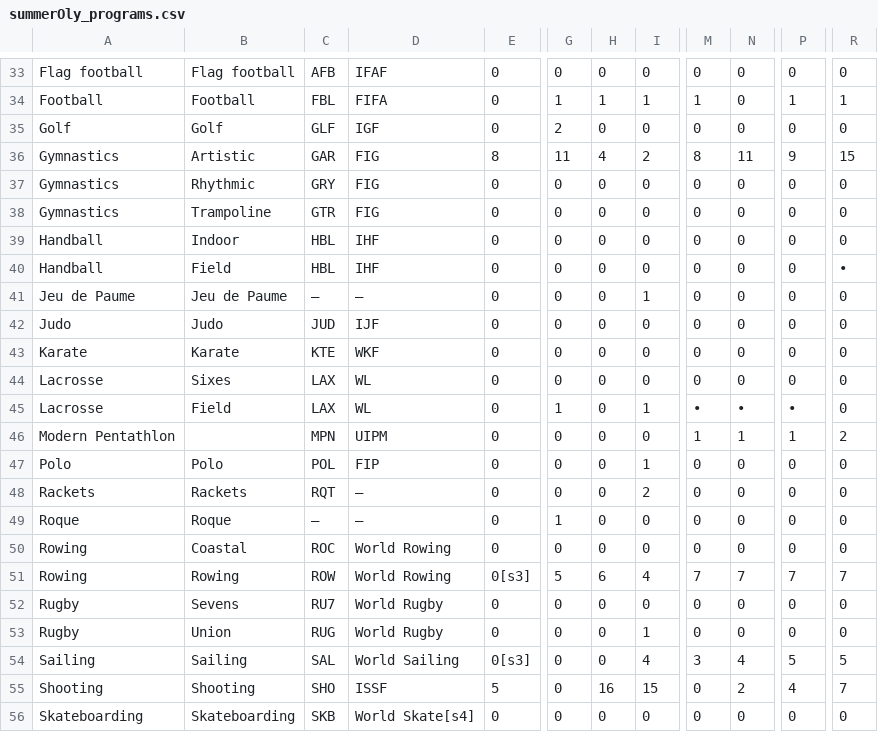
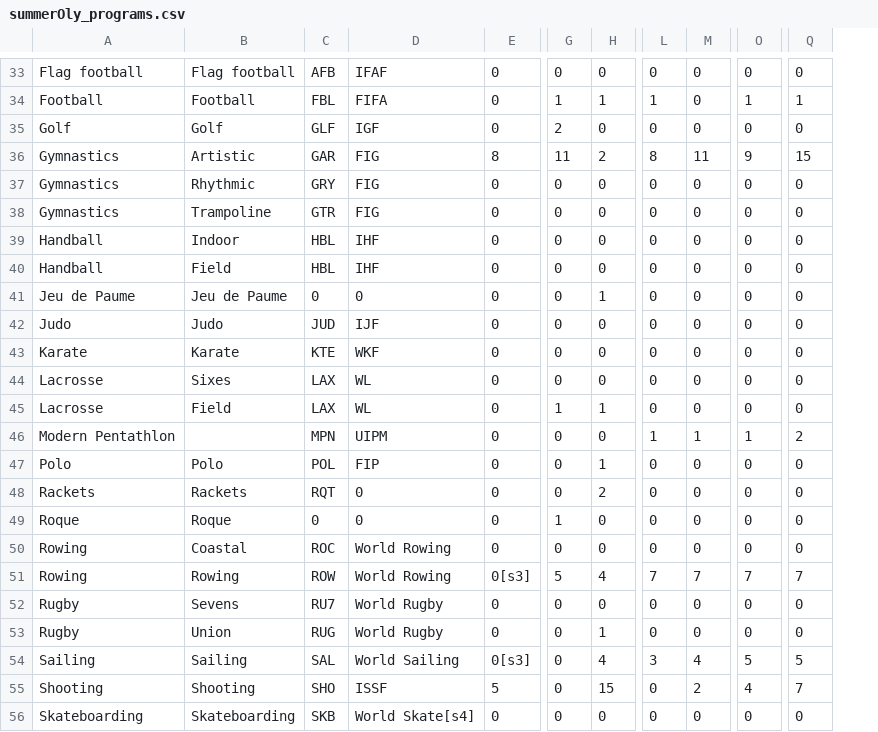
Before and after one commit to ballade0d/MCM, a CSV file: 2025C/data/summerOly_programs.csv, drawn as a sheet; only a part is shown, gaps mark what is left out; removed rows and columns are numbered as before the commit, all else as after; the diff covers the shown part only; the diff names each change by its address in the sheet, - before the commit and + after, or states it on an @@ line.

```diff
--- a/2025C/data/summerOly_programs.csv
+++ b/2025C/data/summerOly_programs.csv
-column H, rows 33-56: 0 | 1 | 0 | 4 | 0 | 0 | 0 | 0 | 0 | 0 | 0 | 0 | 0 | 0 | 0 | 0 | 0 | 0 | 6 | 0 | 0 | 0 | 16 | 0
-Q40: •
+Q40: 0
-C41: –
+C41: 0
-D41: –
+D41: 0
-L45: •
+L45: 0
-M45: •
+M45: 0
-O45: •
+O45: 0
-D48:D49: –
+D48:D49: 0
-C49: –
+C49: 0
```
Also changed, not shown: 22 edited cells elsewhere in this file, 5 other files.
